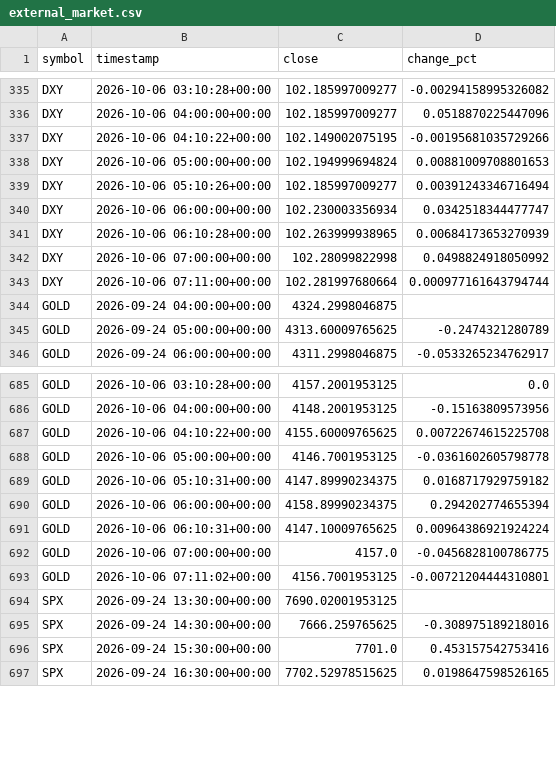
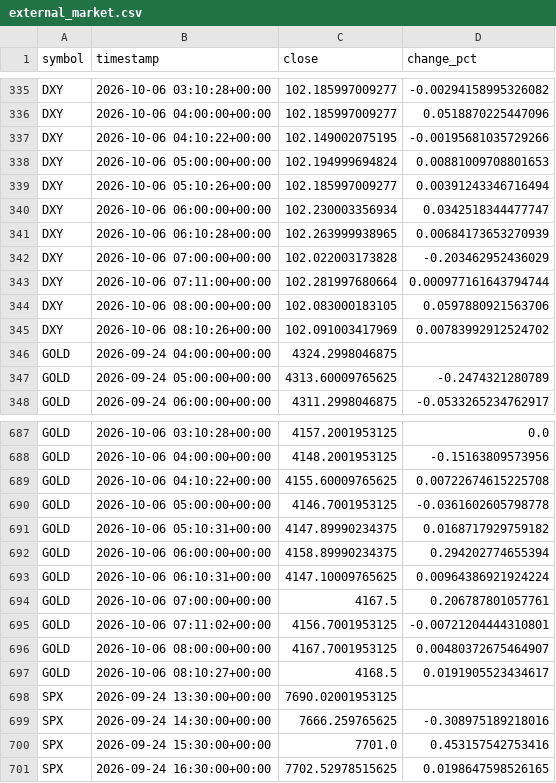
Before and after one commit to nitroIm/argus-core, a CSV file: crypto/learn/export/external_market.csv, drawn as a sheet; only a part is shown, gaps mark what is left out.

Commit message:
ARGUS: learn update [skip ci]

```diff
--- a/crypto/learn/export/external_market.csv
+++ b/crypto/learn/export/external_market.csv
@@ -341,4 +341,6 @@ DXY,2026-10-06 06:00:00+00:00,102.230003356934,0.0342518344477747
 DXY,2026-10-06 06:10:28+00:00,102.263999938965,0.00684173653270939
-DXY,2026-10-06 07:00:00+00:00,102.28099822998,0.0498824918050992
+DXY,2026-10-06 07:00:00+00:00,102.022003173828,-0.203462952436029
 DXY,2026-10-06 07:11:00+00:00,102.281997680664,0.000977161643794744
+DXY,2026-10-06 08:00:00+00:00,102.083000183105,0.0597880921563706
+DXY,2026-10-06 08:10:26+00:00,102.091003417969,0.00783992912524702
 GOLD,2026-09-24 04:00:00+00:00,4324.2998046875,
@@ -691,4 +693,6 @@ GOLD,2026-10-06 06:00:00+00:00,4158.89990234375,0.294202774655394
 GOLD,2026-10-06 06:10:31+00:00,4147.10009765625,0.00964386921924224
-GOLD,2026-10-06 07:00:00+00:00,4157.0,-0.0456828100786775
+GOLD,2026-10-06 07:00:00+00:00,4167.5,0.206787801057761
 GOLD,2026-10-06 07:11:02+00:00,4156.7001953125,-0.00721204444310801
+GOLD,2026-10-06 08:00:00+00:00,4167.7001953125,0.00480372675464907
+GOLD,2026-10-06 08:10:27+00:00,4168.5,0.0191905523434617
 SPX,2026-09-24 13:30:00+00:00,7690.02001953125,
```
Also changed, not shown: 59 other files.
